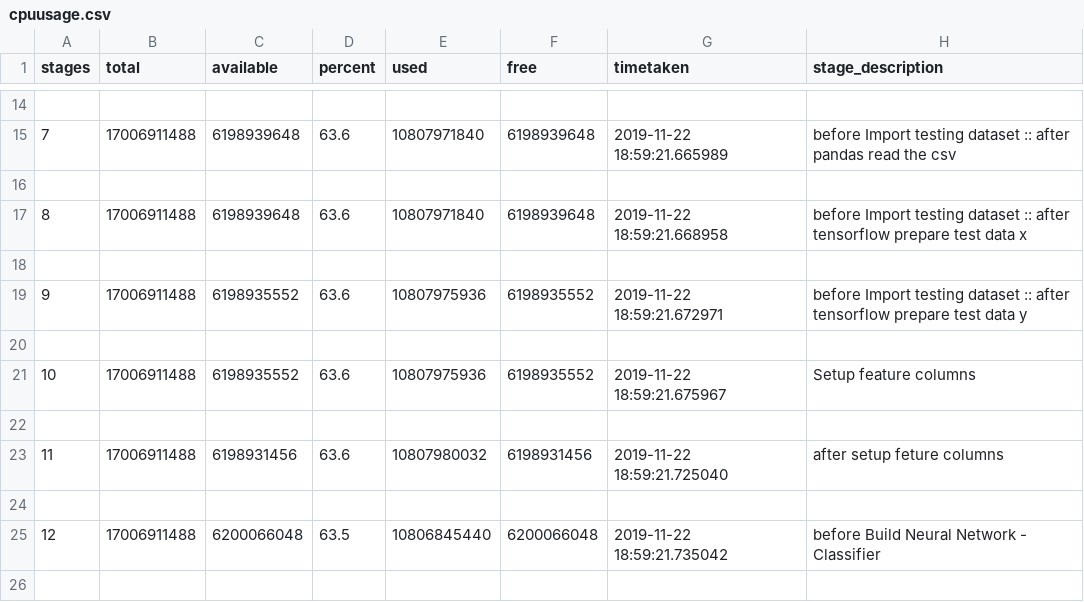
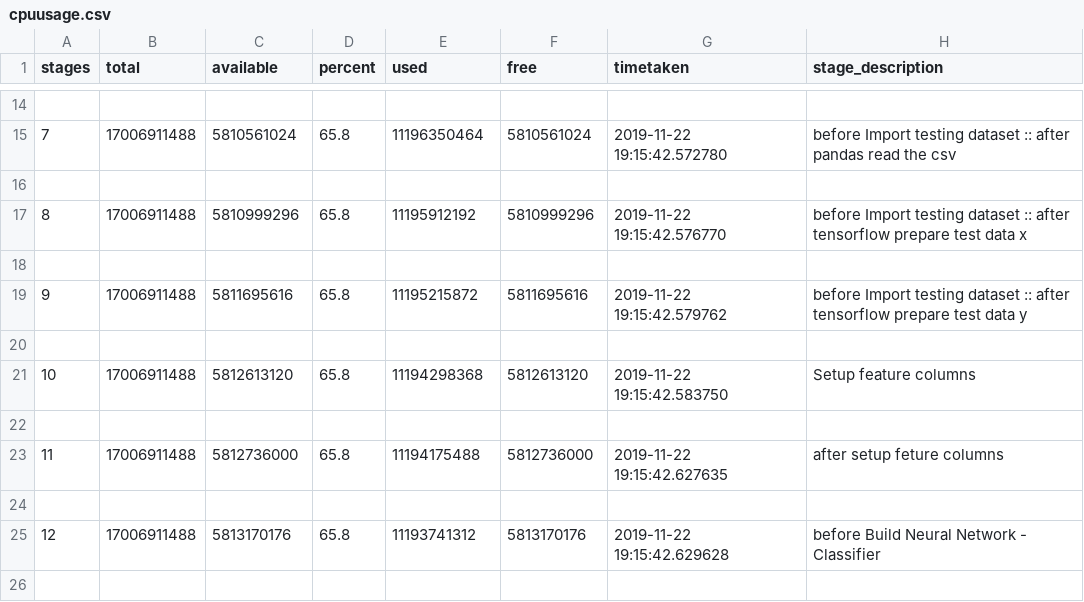
Before and after one commit to repo-wiseacre/IntrouductionToTensorFlow, a CSV file: cpuusage.csv, drawn as a sheet; only a part is shown, gaps mark what is left out; the diff covers the shown part only.

```diff
--- a/cpuusage.csv
+++ b/cpuusage.csv
@@ -14,13 +14,13 @@ stages,total,available,percent,used,free,timetaken,stage_description
 
-7,17006911488,6198939648,63.6,10807971840,6198939648,2019-11-22 18:59:21.665989,before Import testing dataset :: after pandas read the csv
+7,17006911488,5810561024,65.8,11196350464,5810561024,2019-11-22 19:15:42.572780,before Import testing dataset :: after pandas read the csv
 
-8,17006911488,6198939648,63.6,10807971840,6198939648,2019-11-22 18:59:21.668958,before Import testing dataset :: after tensorflow prepare test data x
+8,17006911488,5810999296,65.8,11195912192,5810999296,2019-11-22 19:15:42.576770,before Import testing dataset :: after tensorflow prepare test data x
 
-9,17006911488,6198935552,63.6,10807975936,6198935552,2019-11-22 18:59:21.672971,before Import testing dataset :: after tensorflow prepare test data y
+9,17006911488,5811695616,65.8,11195215872,5811695616,2019-11-22 19:15:42.579762,before Import testing dataset :: after tensorflow prepare test data y
 
-10,17006911488,6198935552,63.6,10807975936,6198935552,2019-11-22 18:59:21.675967,Setup feature columns
+10,17006911488,5812613120,65.8,11194298368,5812613120,2019-11-22 19:15:42.583750,Setup feature columns
 
-11,17006911488,6198931456,63.6,10807980032,6198931456,2019-11-22 18:59:21.725040,after setup feture columns
+11,17006911488,5812736000,65.8,11194175488,5812736000,2019-11-22 19:15:42.627635,after setup feture columns
 
-12,17006911488,6200066048,63.5,10806845440,6200066048,2019-11-22 18:59:21.735042,before Build Neural Network - Classifier
+12,17006911488,5813170176,65.8,11193741312,5813170176,2019-11-22 19:15:42.629628,before Build Neural Network - Classifier
 
```
Also changed, not shown: 96 edited cells elsewhere in this file, 2 other files.
